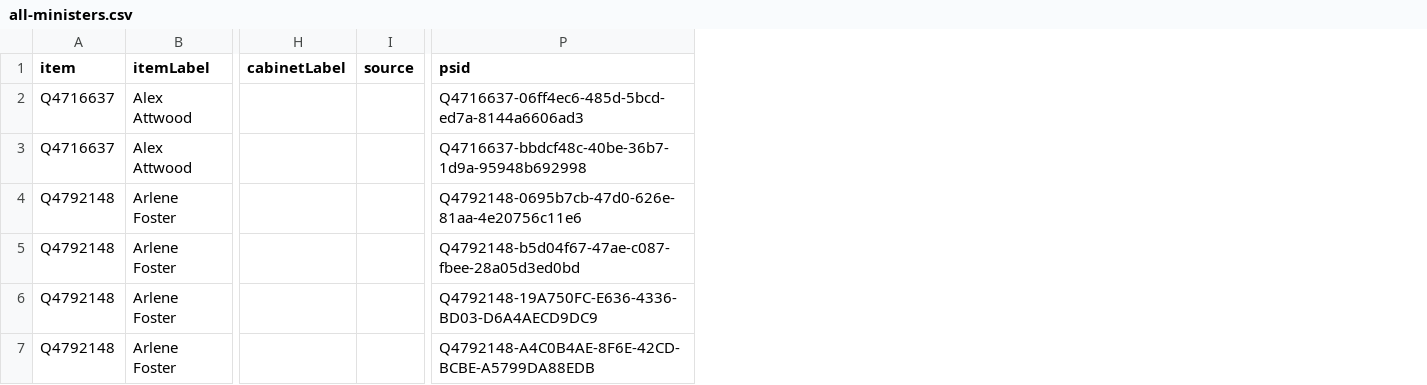
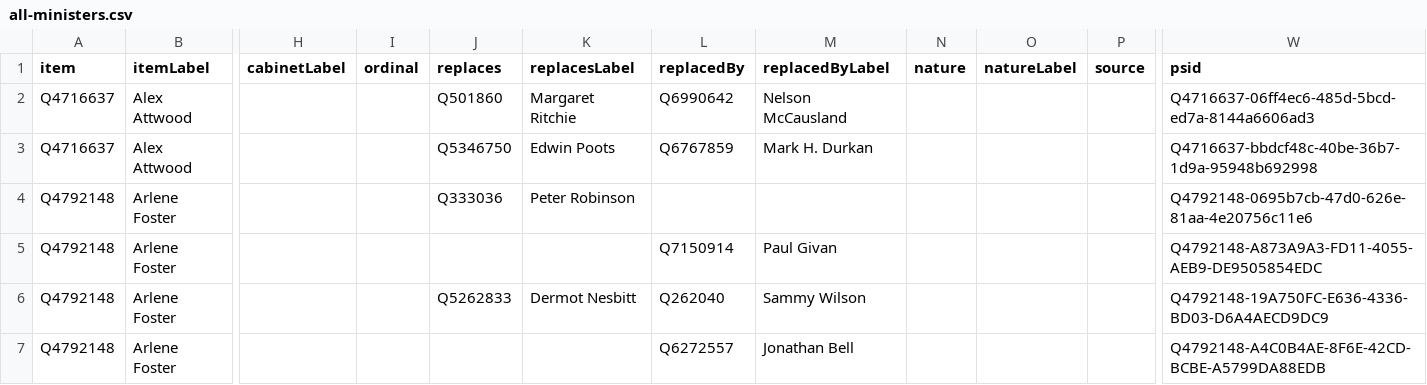
Before and after one commit to every-politician-scrapers/northern-ireland-ministers, a CSV file: wikidata/results/all-ministers.csv, drawn as a sheet; only a part is shown, gaps mark what is left out; addresses are those after the commit; the diff covers the shown part only; the diff names each change by its address in the sheet, - before the commit and + after, or states it on an @@ line.

Commit message:
refresh wikidata with latest queries

```diff
--- a/wikidata/results/all-ministers.csv
+++ b/wikidata/results/all-ministers.csv
+column I (ordinal), empty
+column J (replaces), rows 2-6: Q501860 | Q5346750 | Q333036 |  | Q5262833
+column K (replacesLabel), rows 2-6: Margaret Ritchie | Edwin Poots | Peter Robinson |  | Dermot Nesbitt
+column L (replacedBy), rows 2-7: Q6990642 | Q6767859 |  | Q7150914 | Q262040 | Q6272557
+column M (replacedByLabel), rows 2-7: Nelson McCausland | Mark H. Durkan |  | Paul Givan | Sammy Wilson | Jonathan Bell
+column N (nature), empty
+column O (natureLabel), empty
-W5 (psid): Q4792148-b5d04f67-47ae-c087-fbee-28a05d3ed0bd
+W5 (psid): Q4792148-A873A9A3-FD11-4055-AEB9-DE9505854EDC
```
Also changed, not shown: 4 added rows and 5 edited cells elsewhere in this file, wikidata/results/all-cabinets.csv, wikidata/results/minister-positions.csv, 2 other files.
